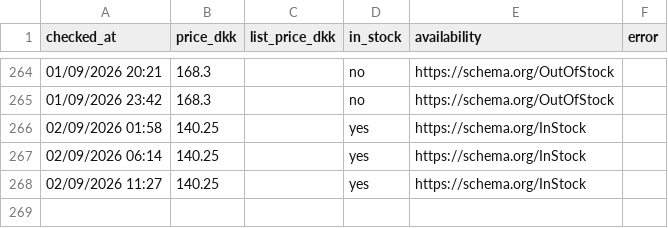
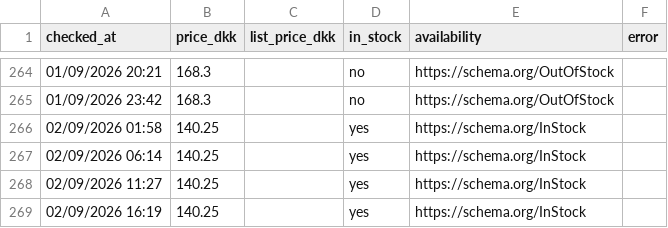
Before and after one commit to hollowheights/a-game-price-tracker, a CSV file: data/prices.csv, drawn as a sheet; only a part is shown, gaps mark what is left out; the diff names each change by its address in the sheet, - before the commit and + after, or states it on an @@ line.

Commit message:
price check 2026-09-02T14:19Z

```diff
--- a/data/prices.csv
+++ b/data/prices.csv
+row 269: 02/09/2026 16:19 | 140.25 |  | yes | https://schema.org/InStock
```
Also changed, not shown: 4 other files.
